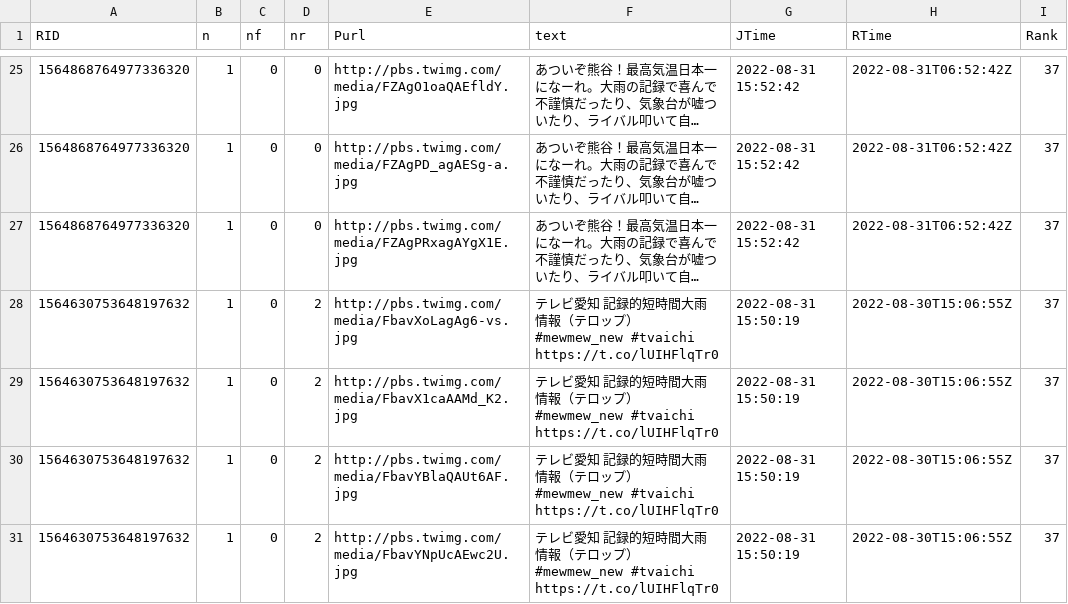
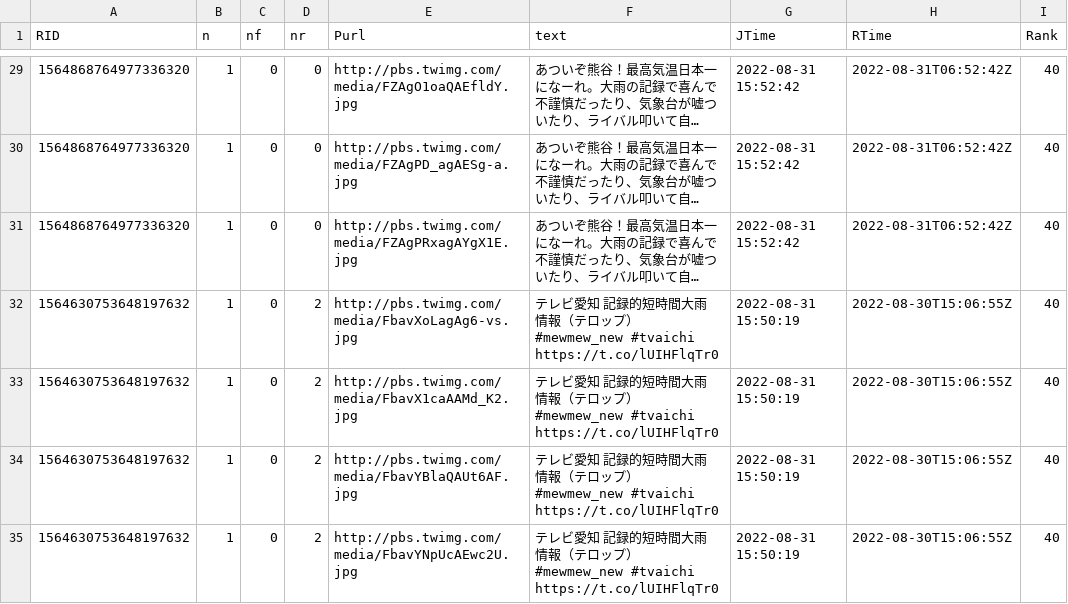
Before and after one commit to syamada93/RTweet_2022_HR, a TSV file: Tweet_Photo.tsv, drawn as a sheet; only a part is shown, gaps mark what is left out; long unchanged cells end in …; addresses are those after the commit; the diff covers the shown part only; the diff names each change by its address in the sheet, - before the commit and + after, or states it on an @@ line.

```diff
--- a/Tweet_Photo.tsv
+++ b/Tweet_Photo.tsv
-I29:I35 (Rank): 37
+I29:I35 (Rank): 40
```
Also changed, not shown: 4 added rows, 1 removed row and 37 edited cells elsewhere in this file.
